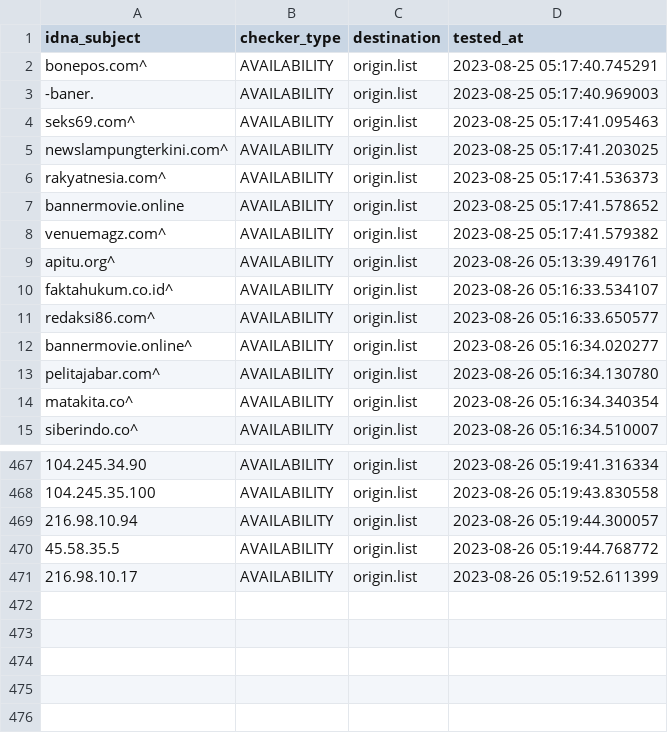
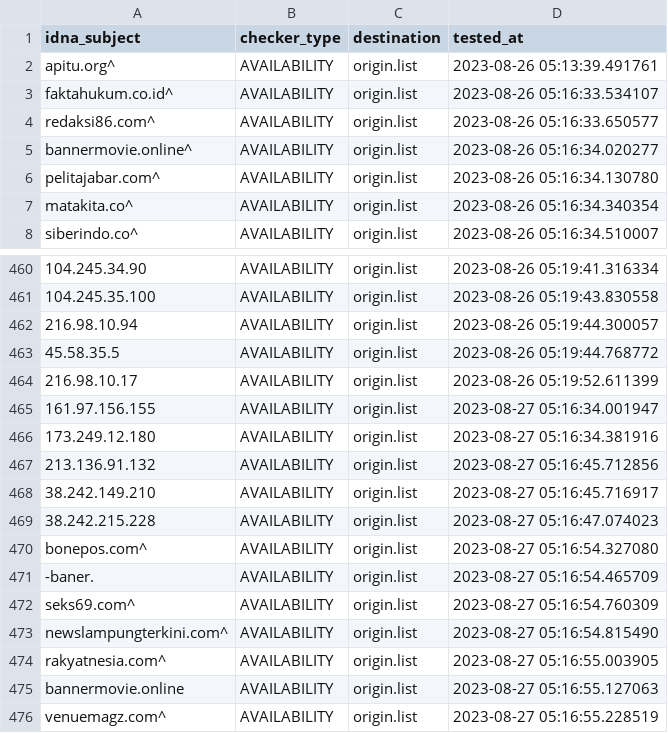
Before and after one commit to dead-hosts/AdBlockID-Plus_realodix, a CSV file: .pyfunceble/inactive.csv, drawn as a sheet; only a part is shown, gaps mark what is left out; removed rows and columns are numbered as before the commit, all else as after; the diff names each change by its address in the sheet, - before the commit and + after, or states it on an @@ line.

```diff
--- a/.pyfunceble/inactive.csv
+++ b/.pyfunceble/inactive.csv
-row 2: bonepos.com^ | AVAILABILITY | origin.list | 2023-08-25 05:17:40.745291
-row 3: -baner. | AVAILABILITY | origin.list | 2023-08-25 05:17:40.969003
-row 4: seks69.com^ | AVAILABILITY | origin.list | 2023-08-25 05:17:41.095463
-row 5: newslampungterkini.com^ | AVAILABILITY | origin.list | 2023-08-25 05:17:41.203025
-row 6: rakyatnesia.com^ | AVAILABILITY | origin.list | 2023-08-25 05:17:41.536373
-row 7: bannermovie.online | AVAILABILITY | origin.list | 2023-08-25 05:17:41.578652
-row 8: venuemagz.com^ | AVAILABILITY | origin.list | 2023-08-25 05:17:41.579382
+row 465: 161.97.156.155 | AVAILABILITY | origin.list | 2023-08-27 05:16:34.001947
+row 466: 173.249.12.180 | AVAILABILITY | origin.list | 2023-08-27 05:16:34.381916
+row 467: 213.136.91.132 | AVAILABILITY | origin.list | 2023-08-27 05:16:45.712856
+row 468: 38.242.149.210 | AVAILABILITY | origin.list | 2023-08-27 05:16:45.716917
+row 469: 38.242.215.228 | AVAILABILITY | origin.list | 2023-08-27 05:16:47.074023
+row 470: bonepos.com^ | AVAILABILITY | origin.list | 2023-08-27 05:16:54.327080
+row 471: -baner. | AVAILABILITY | origin.list | 2023-08-27 05:16:54.465709
+row 472: seks69.com^ | AVAILABILITY | origin.list | 2023-08-27 05:16:54.760309
+row 473: newslampungterkini.com^ | AVAILABILITY | origin.list | 2023-08-27 05:16:54.815490
+row 474: rakyatnesia.com^ | AVAILABILITY | origin.list | 2023-08-27 05:16:55.003905
+row 475: bannermovie.online | AVAILABILITY | origin.list | 2023-08-27 05:16:55.127063
+row 476: venuemagz.com^ | AVAILABILITY | origin.list | 2023-08-27 05:16:55.228519
```
Also changed, not shown: 17 other files.
